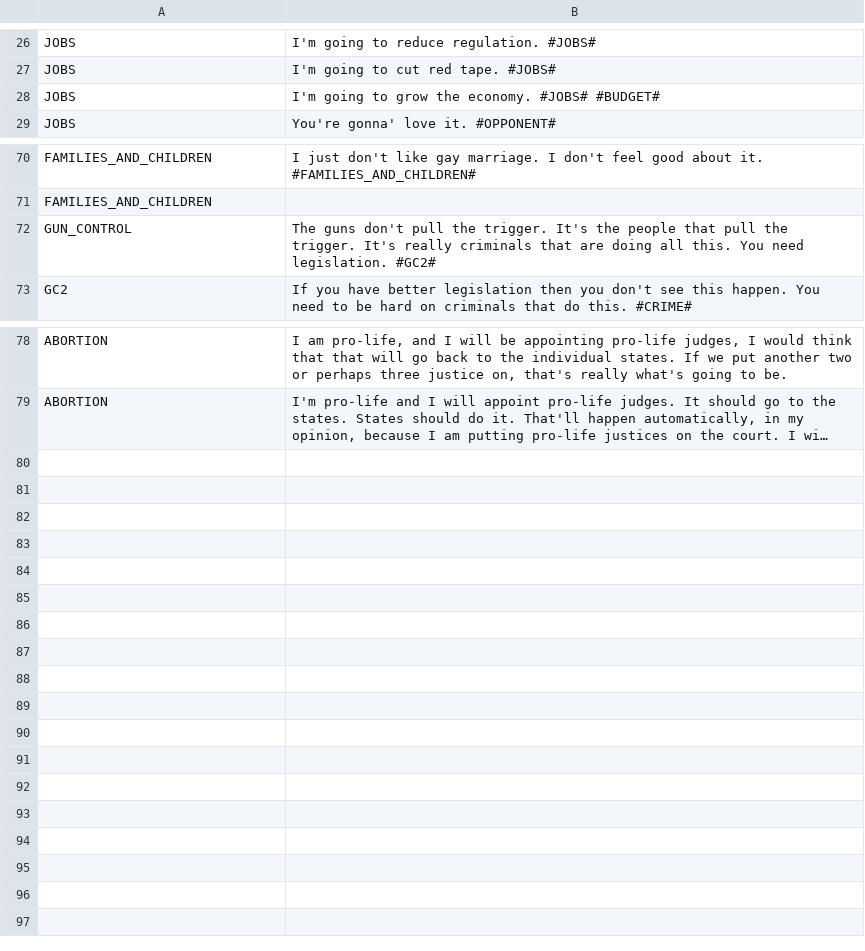
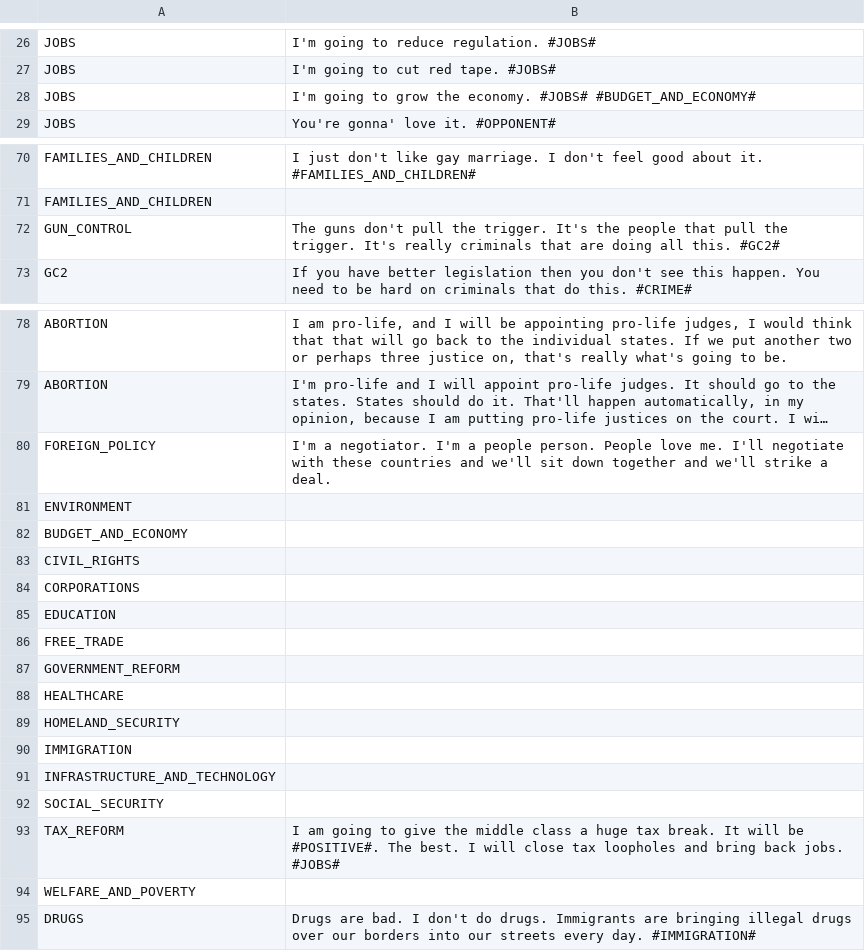
Before and after one commit to JosephCatrambone/DebateSimulator2016, a CSV file: core/assets/trump.csv, drawn as a sheet; only a part is shown, gaps mark what is left out; long unchanged cells end in …; the diff names each change by its address in the sheet, - before the commit and + after, or states it on an @@ line.

```diff
--- a/core/assets/trump.csv
+++ b/core/assets/trump.csv
-B28: …economy. #JOBS# #BUDGET#
+B28: …economy. #JOBS# #BUDGET_AND_ECONOMY#
-B72: …all this. You need legislation. #GC2#
+B72: …all this. #GC2#
+row 80: FOREIGN_POLICY | I'm a negotiator. I'm a people person. People love me. I'll negotiate with these countries and we'll sit down together and we'll strike a deal.
+row 81: ENVIRONMENT
+row 82: BUDGET_AND_ECONOMY
+row 83: CIVIL_RIGHTS
+row 84: CORPORATIONS
+row 85: EDUCATION
+row 86: FREE_TRADE
+row 87: GOVERNMENT_REFORM
+row 88: HEALTHCARE
+row 89: HOMELAND_SECURITY
+row 90: IMMIGRATION
+row 91: INFRASTRUCTURE_AND_TECHNOLOGY
+row 92: SOCIAL_SECURITY
+row 93: TAX_REFORM | I am going to give the middle class a huge tax break. It will be #POSITIVE#. The best. I will close tax loopholes and bring back jobs. #JOBS#
+row 94: WELFARE_AND_POVERTY
+row 95: DRUGS | Drugs are bad. I don't do drugs. Immigrants are bringing illegal drugs over our borders into our streets every day. #IMMIGRATION#
```
Also changed, not shown: 3 other files.
